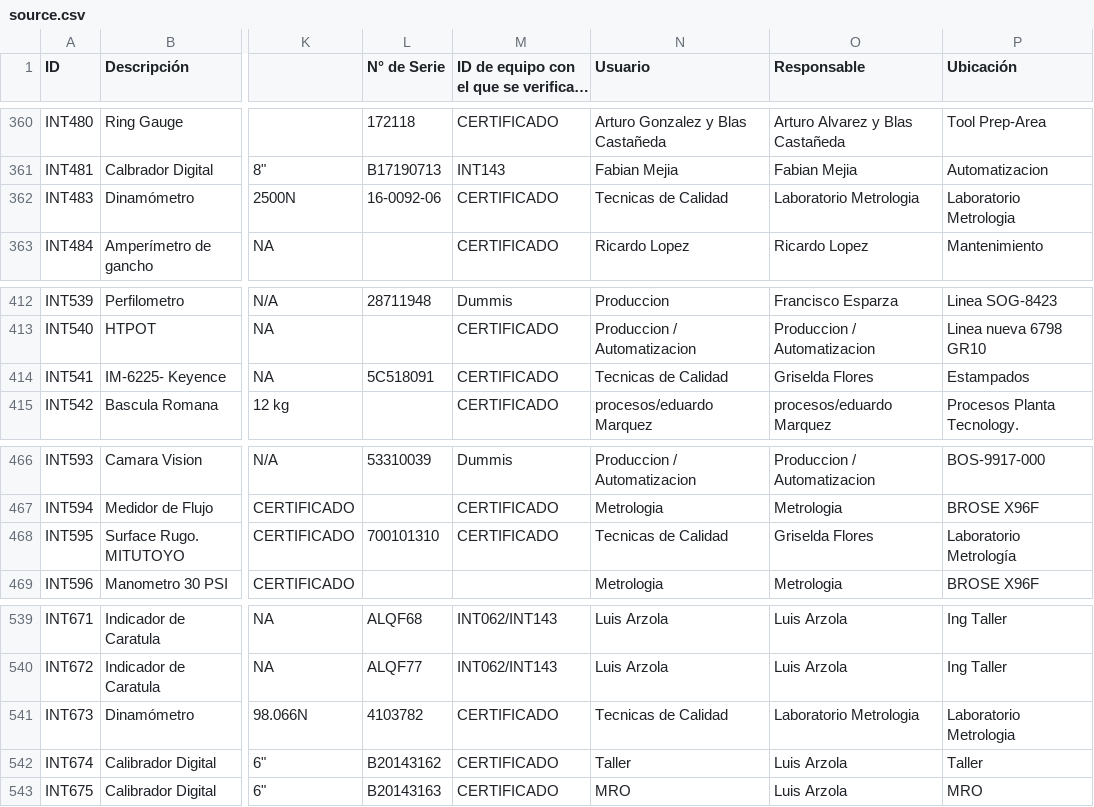
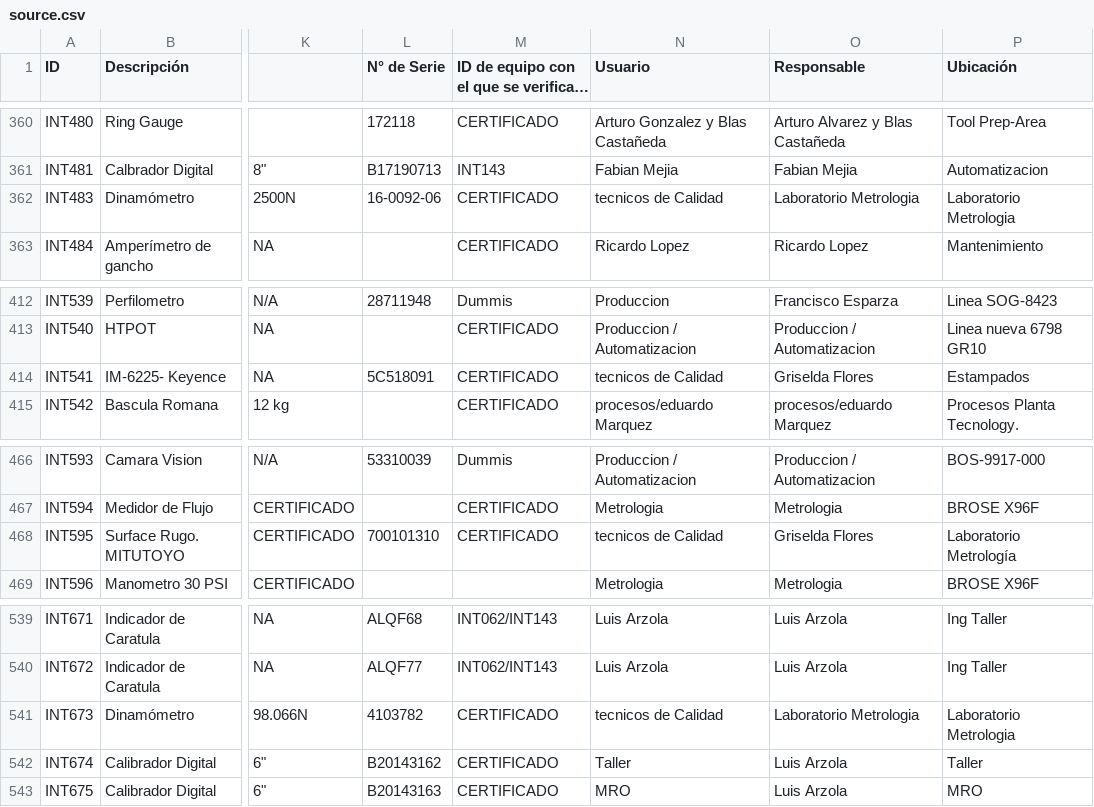
Before and after one commit to FFahrenheit/Calibraciones-API, a CSV file: api/db/scripts/responsable_db/source.csv (was api/db/scripts/responsable_users/source.csv), drawn as a sheet; only a part is shown, gaps mark what is left out; long unchanged cells end in …; the diff covers the shown part only; the diff names each change by its address in the sheet, - before the commit and + after, or states it on an @@ line.

Commit message:
Actualizada base de datos con usuarios nuevos

```diff
--- a/api/db/scripts/responsable_users/source.csv
+++ b/api/db/scripts/responsable_db/source.csv
-N362 (Usuario): Tecnicas de Calidad
+N362 (Usuario): tecnicos de Calidad
-N414 (Usuario): Tecnicas de Calidad
+N414 (Usuario): tecnicos de Calidad
-N468 (Usuario): Tecnicas de Calidad
+N468 (Usuario): tecnicos de Calidad
-N541 (Usuario): Tecnicas de Calidad
+N541 (Usuario): tecnicos de Calidad
```
Also changed, not shown: 8 edited cells elsewhere in this file, 1 other file.
